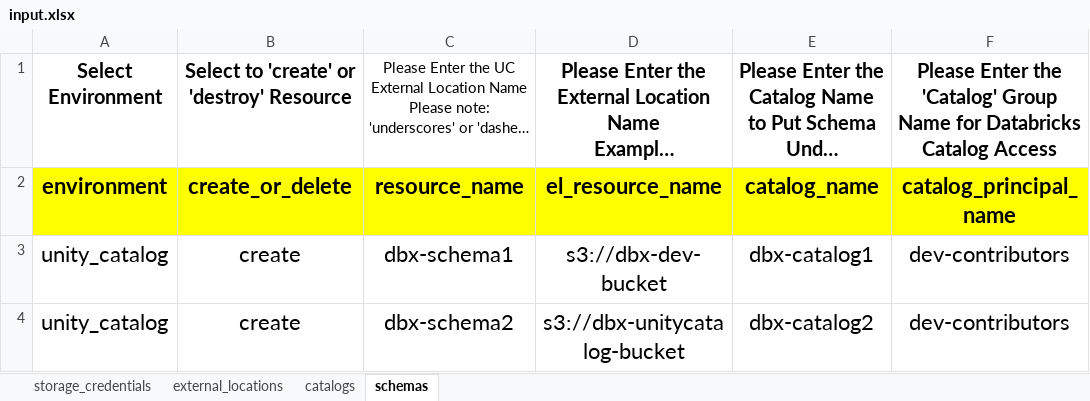
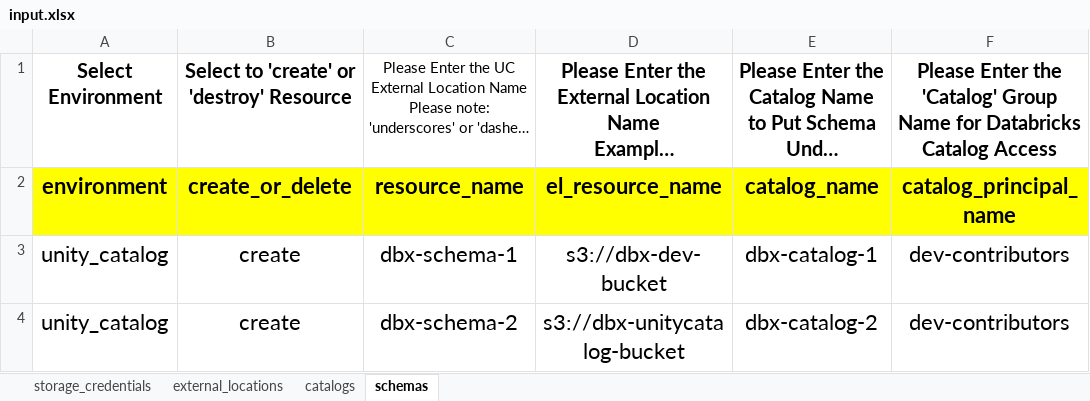
Before and after one commit to robert-altmiller/terraform_template_config, an Excel workbook: xlsxtojson/input.xlsx, sheet schemas, drawn as a sheet; only a part is shown; long unchanged cells end in …; values as stored, in another font and other column widths than the file's, no borders; the diff names each change by its address in the sheet, - before the commit and + after, or states it on an @@ line.

```diff
--- a/xlsxtojson/input.xlsx (sheet schemas)
+++ b/xlsxtojson/input.xlsx (sheet schemas)
-C3: dbx-schema1
+C3: dbx-schema-1
-E3: dbx-catalog1
+E3: dbx-catalog-1
-C4: dbx-schema2
+C4: dbx-schema-2
-E4: dbx-catalog2
+E4: dbx-catalog-2
```
Also changed, not shown: sheet external_locations, sheet catalogs, sheet storage_credentials, 4 other files.
